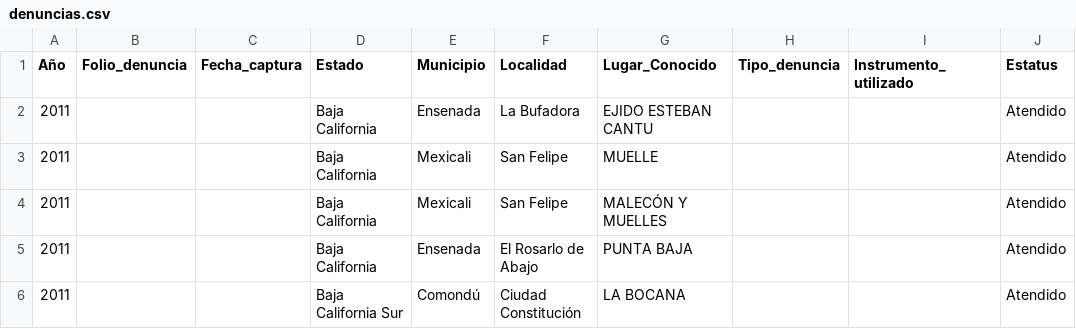
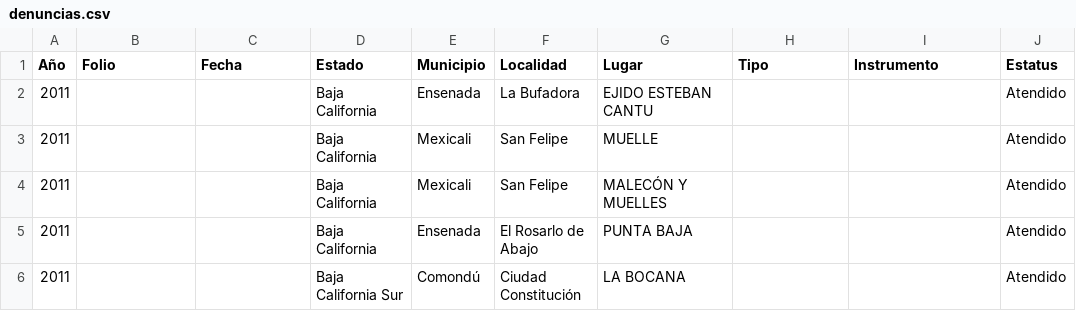
Before and after one commit to gabelula/causanatura, a CSV file: datos/inspeccion/denuncias.csv, drawn as a sheet; only a part is shown; the diff names each change by its address in the sheet, - before the commit and + after, or states it on an @@ line.

```diff
--- a/datos/inspeccion/denuncias.csv
+++ b/datos/inspeccion/denuncias.csv
-B1: Folio_denuncia
+B1: Folio
-C1: Fecha_captura
+C1: Fecha
-G1: Lugar_Conocido
+G1: Lugar
-H1: Tipo_denuncia
+H1: Tipo
-I1: Instrumento_utilizado
+I1: Instrumento
```
Also changed, not shown: datos/inspeccion/numero-embarcaciones.csv, datos/inspeccion/oficiales_pesca.csv, 3 other files.
